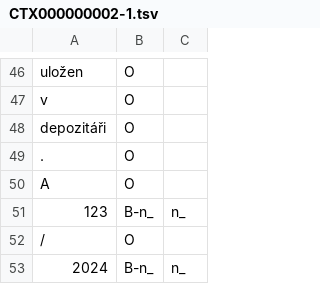
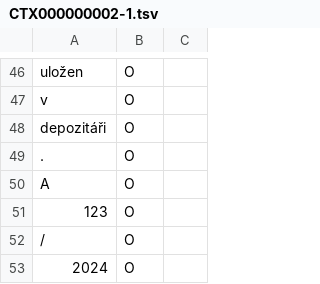
Before and after one commit to ARUP-CAS/atrium-nlp-enrich, a TSV file: data_samples/NE/CTX000000002/CTX000000002-1.tsv, drawn as a sheet; only a part is shown, gaps mark what is left out; the diff covers the shown part only.

```diff
--- a/data_samples/NE/CTX000000002/CTX000000002-1.tsv
+++ b/data_samples/NE/CTX000000002/CTX000000002-1.tsv
@@ -51 +51 @@ A	O
-123	B-n_	n_
+123	O	
@@ -53 +53 @@ A	O
-2024	B-n_	n_
+2024	O	
```
Also changed, not shown: 24 edited cells elsewhere in this file, data_samples/NE/CTX000000001/CTX000000001-1.tsv, 6 other files.
